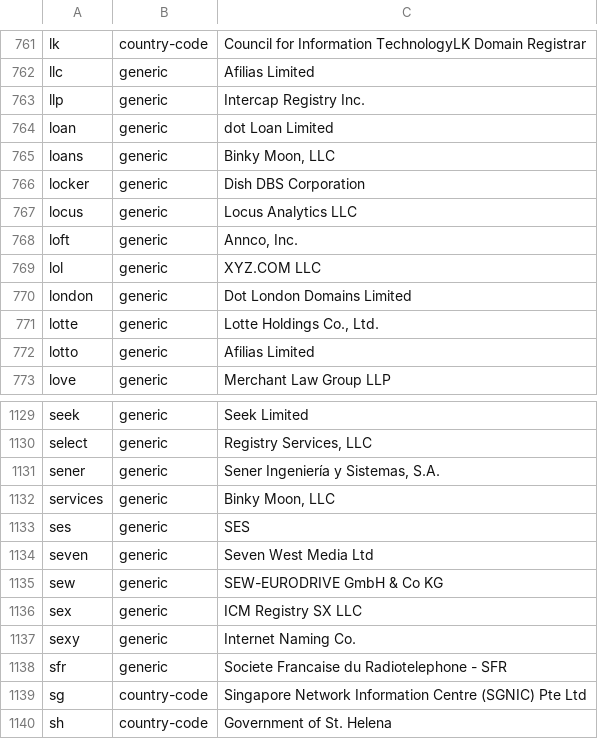
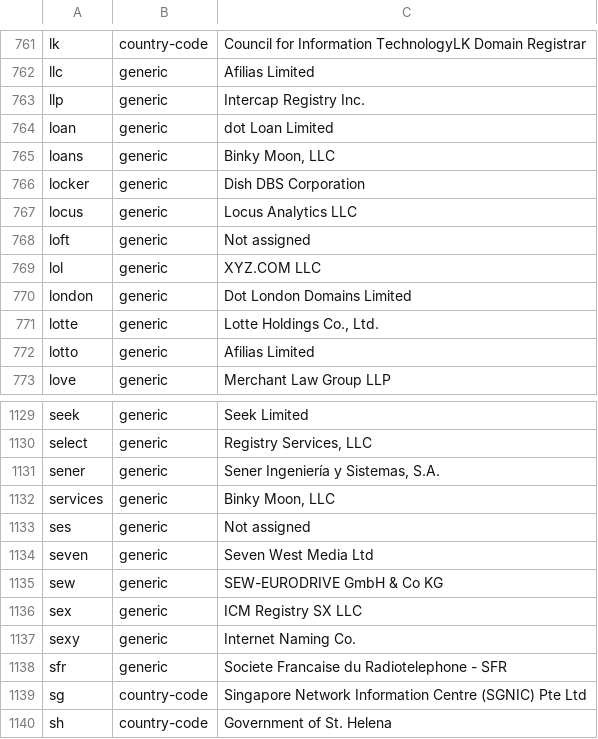
Before and after one commit to gh0stwizard/libeav, a CSV file: data/raw.csv, drawn as a sheet; only a part is shown, gaps mark what is left out.

```diff
--- a/data/raw.csv
+++ b/data/raw.csv
@@ -767,3 +767,3 @@
 "locus","generic","Locus Analytics LLC"
-"loft","generic","Annco, Inc."
+"loft","generic","Not assigned"
 "lol","generic","XYZ.COM LLC"
@@ -1132,3 +1132,3 @@
 "services","generic","Binky Moon, LLC"
-"ses","generic","SES"
+"ses","generic","Not assigned"
 "seven","generic","Seven West Media Ltd"
```
Also changed, not shown: data/punycode.csv, 1 other file.
